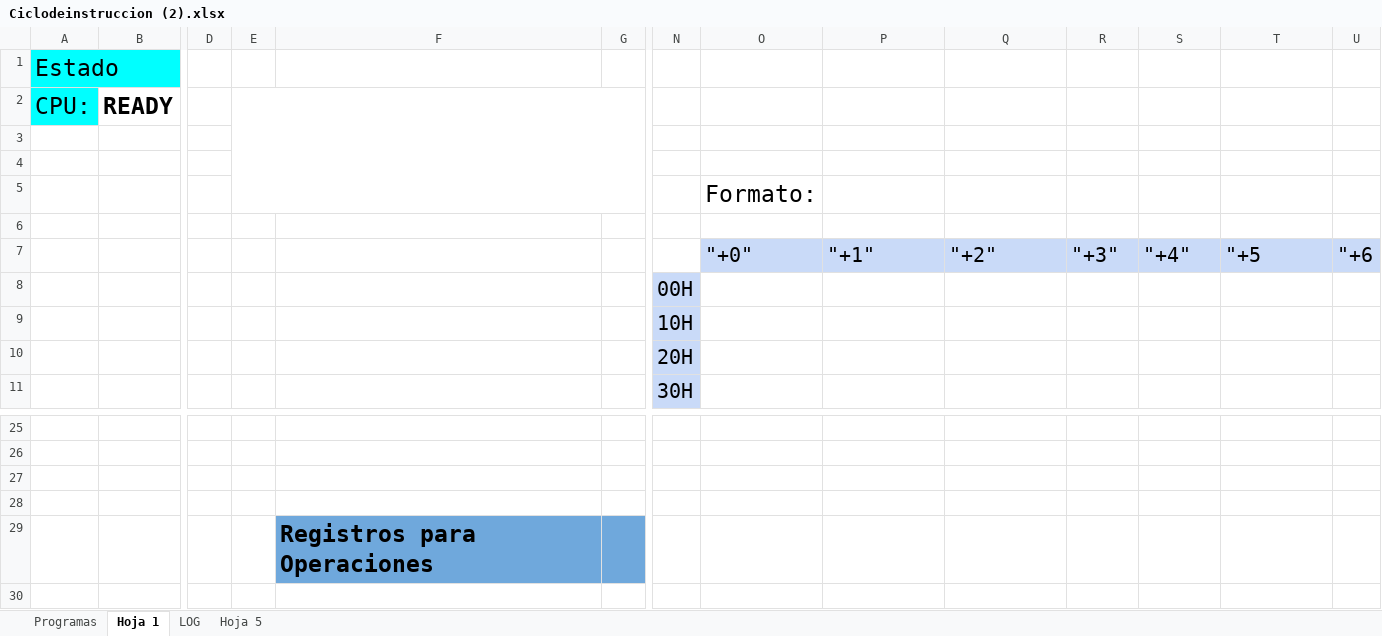
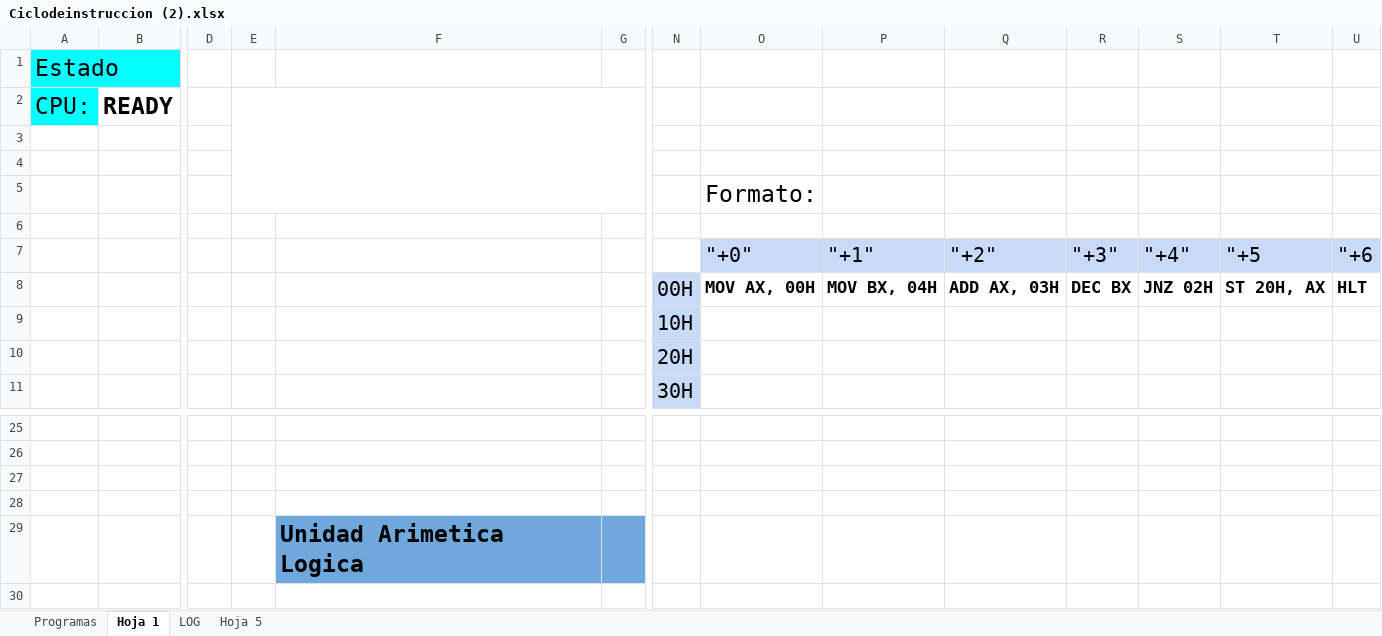
Before and after one commit to alainflores-T/Proyecto_SimuladorCPU, an Excel workbook: Ciclodeinstruccion (2).xlsx, sheet Hoja 1, drawn as a sheet; only a part is shown, gaps mark what is left out; values as stored, in another font and other column widths than the file's, no borders; charts and pictures not drawn; removed rows and columns are numbered as before the commit, all else as after; rows hold the shown columns only; the diff names each change by its address in the sheet, - before the commit and + after, or states it on an @@ line.

Commit message:
Actualizando la hoja de calculo

```diff
--- a/Ciclodeinstruccion (2).xlsx (sheet Hoja 1)
+++ b/Ciclodeinstruccion (2).xlsx (sheet Hoja 1)
-row 8:  |  |  |  |  |  | 00H
+row 8:  |  |  |  |  |  | 00H | MOV AX, 00H | MOV BX, 04H | ADD AX, 03H | DEC BX | JNZ 02H | ST 20H, AX | HLT
-F29: Registros para Operaciones
+F29: Unidad Arimetica Logica
```
Also changed, not shown: sheet Programas, sheet LOG.
